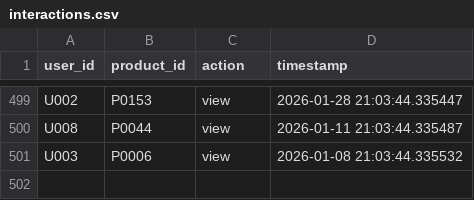
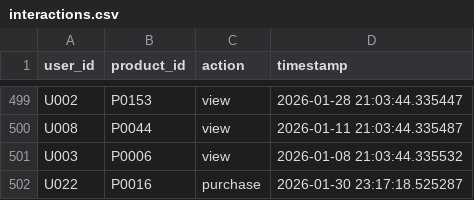
Before and after one commit to KishoreKalkin7/IIITDM-Ideathon, a CSV file: OnlineStoreModule/data/interactions.csv, drawn as a sheet; only a part is shown, gaps mark what is left out.

```diff
--- a/OnlineStoreModule/data/interactions.csv
+++ b/OnlineStoreModule/data/interactions.csv
@@ -501 +501,2 @@ U008,P0044,view,2026-01-11 21:03:44.335487
 U003,P0006,view,2026-01-08 21:03:44.335532
+U022,P0016,purchase,2026-01-30 23:17:18.525287
```
Also changed, not shown: OnlineStoreModule/data/products.csv, OnlineStoreModule/data/retailers.csv, 7 other files.
